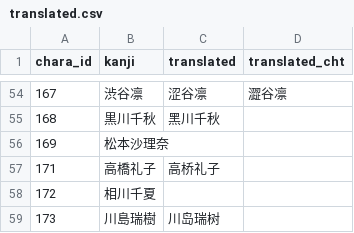
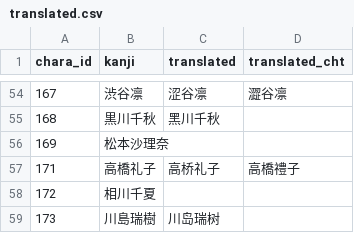
Before and after one commit to Tzwcard/sparklebox-schinese, a CSV file: _data/private/translated.csv, drawn as a sheet; only a part is shown, gaps mark what is left out; the diff covers the shown part only.

Commit message:
kill repeating results + add&fix translated overrides

```diff
--- a/_data/private/translated.csv
+++ b/_data/private/translated.csv
@@ -56,3 +56,3 @@ chara_id,kanji,translated,translated_cht
 169,松本沙理奈,,
-171,高橋礼子,高桥礼子,
+171,高橋礼子,高桥礼子,高橋禮子
 172,相川千夏,,
```
Also changed, not shown: 2 added rows and 10 edited cells elsewhere in this file, 2 other files.
